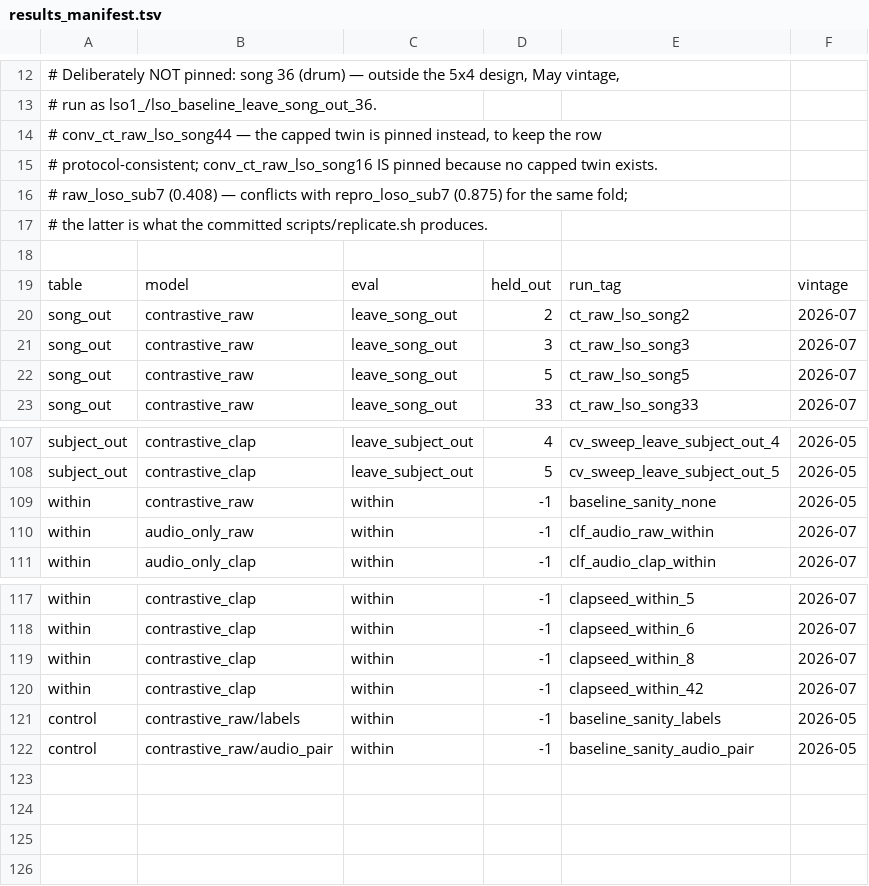
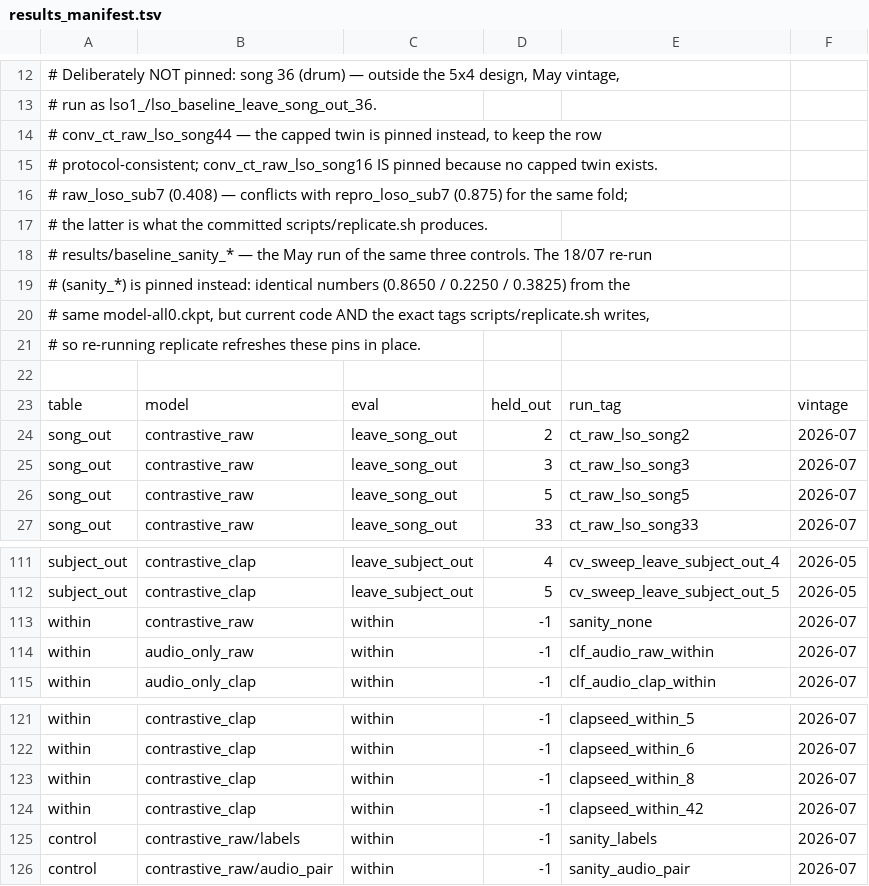
Before and after one commit to giampyhatesyou/EEG-Decoding-with-CLAP, a TSV file: results_manifest.tsv, drawn as a sheet; only a part is shown, gaps mark what is left out.

Commit message:
fix(manifest): pin the 18/07 control runs, not the tracked May copies
The three negative controls were pinned to results/baseline_sanity_*, which are
tracked files -- and the previous commit stops tracking them, so pulling it
deletes them from the cluster's working tree and breaks those pins there.

sanity_* is the 18/07 re-run of the same three controls: same model-all0.ckpt,
same protocol, identical numbers (0.8650 / 0.2250 / 0.3825), but current code,
untracked, and the exact tags scripts/replicate.sh writes -- so re-running
replicate now refreshes these pins in place instead of producing a fourth copy
next to them. The May originals stay in git history and in the archive mirror.

```diff
--- a/results_manifest.tsv
+++ b/results_manifest.tsv
@@ -17,2 +17,6 @@
 #   the latter is what the committed scripts/replicate.sh produces.
+#   results/baseline_sanity_* — the May run of the same three controls. The 18/07 re-run
+#   (sanity_*) is pinned instead: identical numbers (0.8650 / 0.2250 / 0.3825) from the
+#   same model-all0.ckpt, but current code AND the exact tags scripts/replicate.sh writes,
+#   so re-running replicate refreshes these pins in place.
 
@@ -108,3 +112,3 @@ subject_out	contrastive_clap	leave_subject_out	4	cv_sweep_leave_subject_out_4	20
 subject_out	contrastive_clap	leave_subject_out	5	cv_sweep_leave_subject_out_5	2026-05
-within	contrastive_raw	within	-1	baseline_sanity_none	2026-05
+within	contrastive_raw	within	-1	sanity_none	2026-07
 within	audio_only_raw	within	-1	clf_audio_raw_within	2026-07
@@ -120,3 +124,3 @@ within	contrastive_clap	within	-1	clapseed_within_8	2026-07
 within	contrastive_clap	within	-1	clapseed_within_42	2026-07
-control	contrastive_raw/labels	within	-1	baseline_sanity_labels	2026-05
-control	contrastive_raw/audio_pair	within	-1	baseline_sanity_audio_pair	2026-05
+control	contrastive_raw/labels	within	-1	sanity_labels	2026-07
+control	contrastive_raw/audio_pair	within	-1	sanity_audio_pair	2026-07
```
Also changed, not shown: 1 other file.
